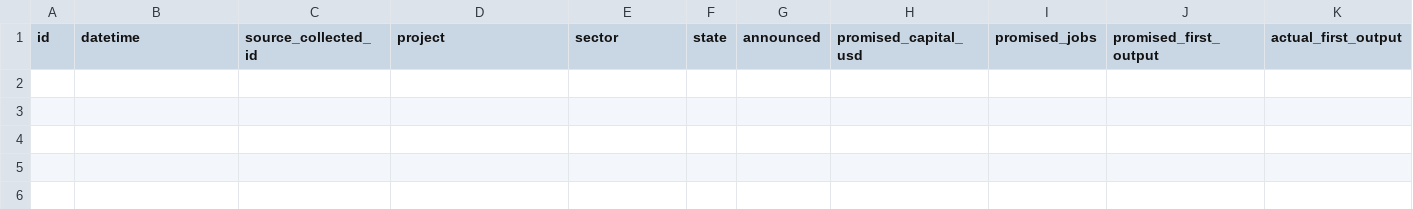
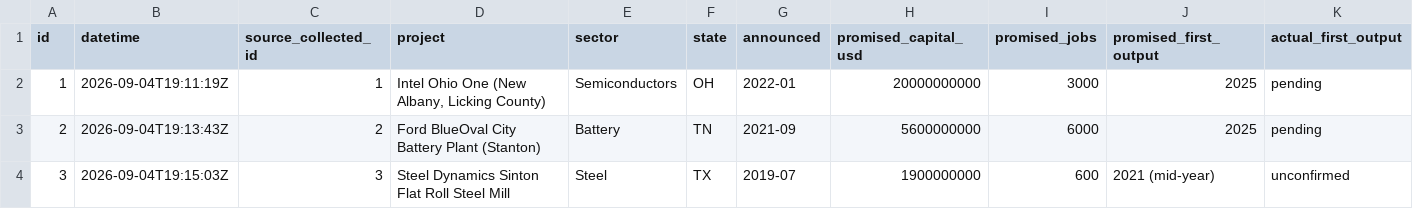
Before and after one commit to ashwinl4/promised-vs-produced-scoreboard, a CSV file: outputs/csv_tables/scoreboard_screen.csv, drawn as a sheet; only a part is shown; rows hold the shown columns only; the diff names each change by its address in the sheet, - before the commit and + after, or states it on an @@ line.

Commit message:
(data) First zero-shot rows: 5 sourced, 3 screened, all PASS. 2.19M tokens
The N=3 probe against the emptied database. Kept rather than discarded,
because these are real rows collected under the released prompts and
every later run compounds on them -- all five already appear in the
exclusion lists, and the two unscreened leads are next in the Screen
queue.

  source_collected   5   all collected_via=prompt1
  screen_extracted   3   Intel Ohio One, Ford BlueOval City, SDI Sinton
  screen_check       3   PASS, 0 errors, 1 human-review flag each

Sectors came out spread without being asked: semiconductors, battery,
steel, pharmaceuticals, solar. Announced dates run 2019-07 to 2022-01,
so the corpus already holds a completed outcome (Sinton, IN FULL
OPERATION) beside two still under construction. The gestation kernel
has both ends of its range from row one.

Cost: $3.29 for 2.19M tokens. $0.26 per Source row, $0.66 per Screen
row, $0.92 for a complete row -- which prices the rest: ~$92 at 100
rows, ~$277 at 300.

```diff
--- a/outputs/csv_tables/scoreboard_screen.csv
+++ b/outputs/csv_tables/scoreboard_screen.csv
+row 2: 1 | 2026-09-04T19:11:19Z | 1 | Intel Ohio One (New Albany, Licking County) | Semiconductors | OH | 2022-01 | 20000000000 | 3000 | 2025 | pending
+row 3: 2 | 2026-09-04T19:13:43Z | 2 | Ford BlueOval City Battery Plant (Stanton) | Battery | TN | 2021-09 | 5600000000 | 6000 | 2025 | pending
+row 4: 3 | 2026-09-04T19:15:03Z | 3 | Steel Dynamics Sinton Flat Roll Steel Mill | Steel | TX | 2019-07 | 1900000000 | 600 | 2021 (mid-year) | unconfirmed
```
Also changed, not shown: 2 other files.
